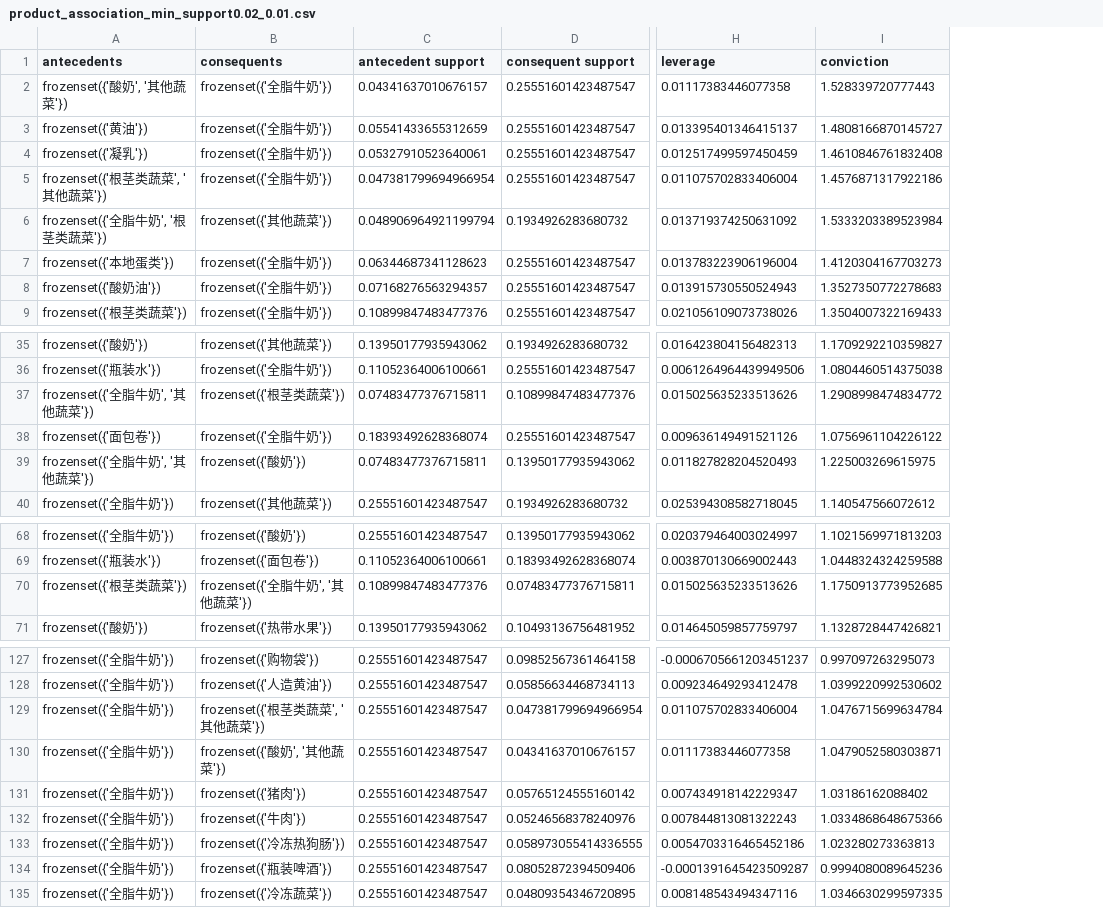
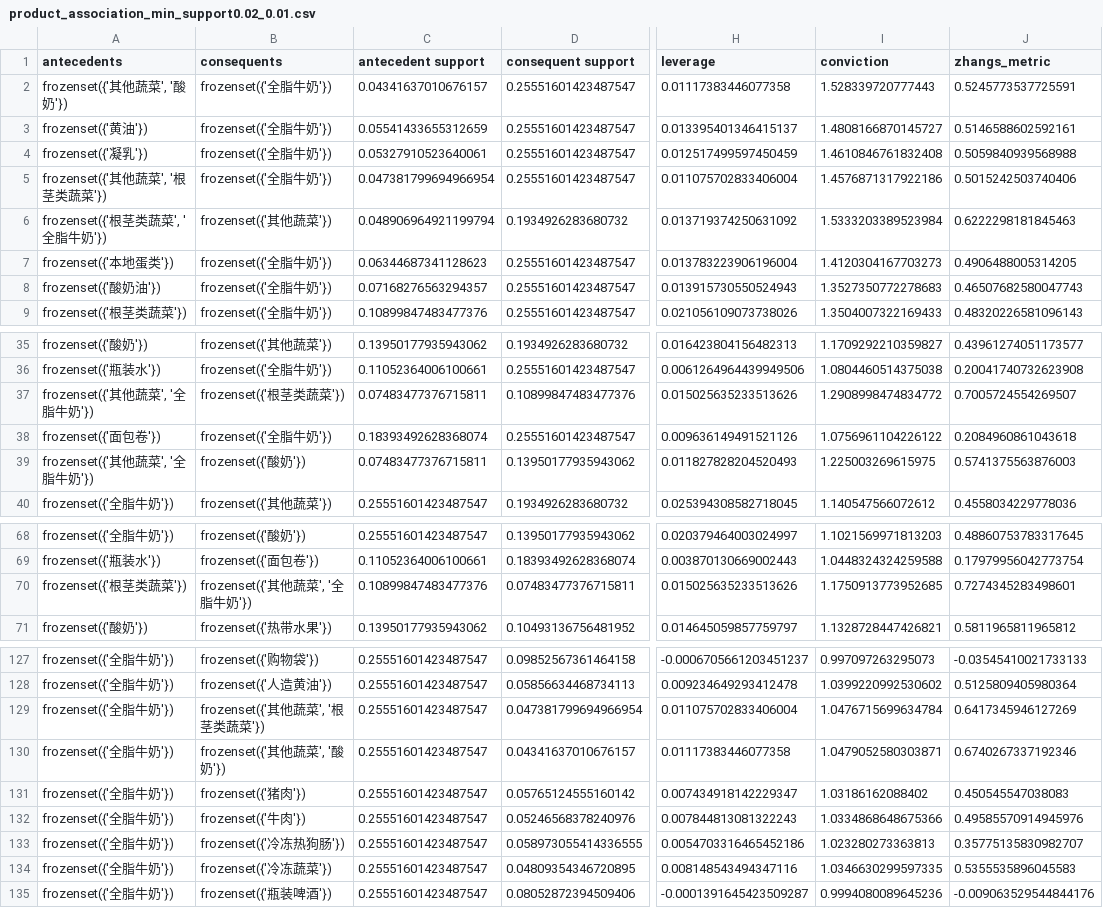
Before and after one commit to taoohong/apriori-analysis, a CSV file: results/product_association_min_support0.02_0.01.csv, drawn as a sheet; only a part is shown, gaps mark what is left out; the diff covers the shown part only; the diff names each change by its address in the sheet, - before the commit and + after, or states it on an @@ line.

```diff
--- a/results/product_association_min_support0.02_0.01.csv
+++ b/results/product_association_min_support0.02_0.01.csv
+column J (zhangs_metric), rows 2-9: 0.5245773537725591 | 0.5146588602592161 | 0.5059840939568988 | 0.5015242503740406 | 0.6222298181845463 | 0.4906488005314205 | 0.46507682580047743 | 0.48320226581096143; rows 35-40: 0.43961274051173577 | 0.20041740732623908 | 0.7005724554269507 | 0.2084960861043618 | 0.5741375563876003 | 0.4558034229778036; rows 68-71: 0.48860753783317645 | 0.17979956042773754 | 0.7274345283498601 | 0.5811965811965812; rows 127-133: -0.03545410021733133 | 0.5125809405980364 | 0.6417345946127269 | 0.6740267337192346 | 0.450545547038083 | 0.49585570914945976 | 0.35775135830982707; row 135: -0.009063529544844176
-A2 (antecedents): frozenset({'酸奶', '其他蔬菜'})
+A2 (antecedents): frozenset({'其他蔬菜', '酸奶'})
-A5 (antecedents): frozenset({'根茎类蔬菜', '其他蔬菜'})
+A5 (antecedents): frozenset({'其他蔬菜', '根茎类蔬菜'})
-A6 (antecedents): frozenset({'全脂牛奶', '根茎类蔬菜'})
+A6 (antecedents): frozenset({'根茎类蔬菜', '全脂牛奶'})
-A37 (antecedents): frozenset({'全脂牛奶', '其他蔬菜'})
+A37 (antecedents): frozenset({'其他蔬菜', '全脂牛奶'})
-A39 (antecedents): frozenset({'全脂牛奶', '其他蔬菜'})
+A39 (antecedents): frozenset({'其他蔬菜', '全脂牛奶'})
-B70 (consequents): frozenset({'全脂牛奶', '其他蔬菜'})
+B70 (consequents): frozenset({'其他蔬菜', '全脂牛奶'})
-B129 (consequents): frozenset({'根茎类蔬菜', '其他蔬菜'})
+B129 (consequents): frozenset({'其他蔬菜', '根茎类蔬菜'})
-B130 (consequents): frozenset({'酸奶', '其他蔬菜'})
+B130 (consequents): frozenset({'其他蔬菜', '酸奶'})
@@ row 135 moved to row 134: frozenset({'全脂牛奶'}) @@
```
Also changed, not shown: 2 edited cells elsewhere in this file, results/product_association_min_support0.05_0.01.csv, 27 other files.
